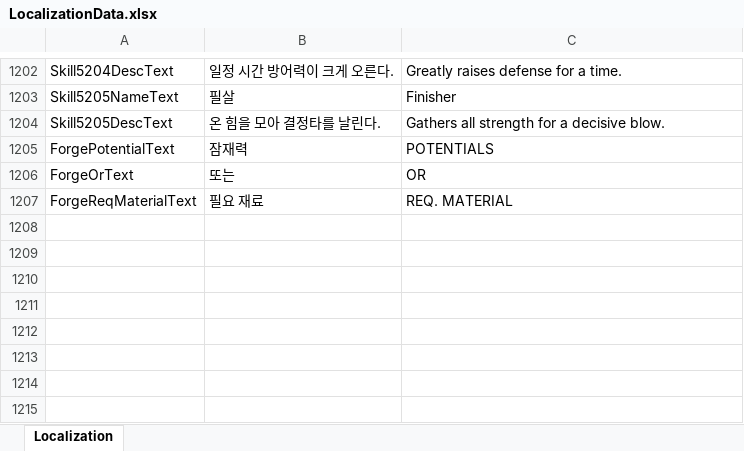
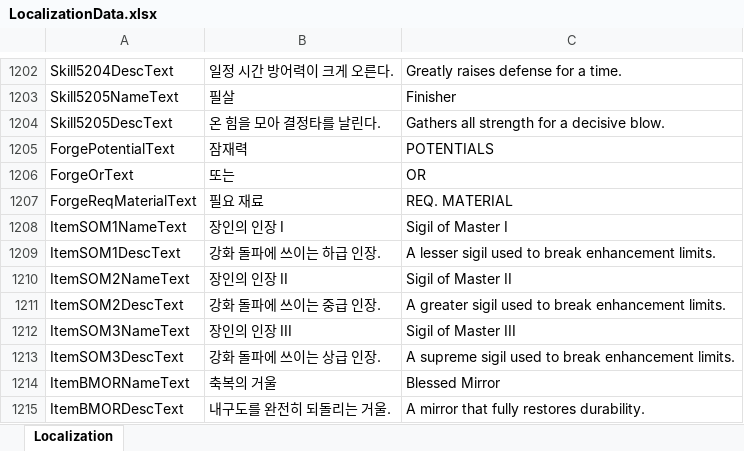
Before and after one commit to DoubleSmiths/RE001, an Excel workbook: Assets/@Resources/Data/Excel/LocalizationData.xlsx, sheet Localization, drawn as a sheet; only a part is shown, gaps mark what is left out; values as stored, in another font and other column widths than the file's, no borders; the diff names each change by its address in the sheet, - before the commit and + after, or states it on an @@ line.

```diff
--- a/Assets/@Resources/Data/Excel/LocalizationData.xlsx (sheet Localization)
+++ b/Assets/@Resources/Data/Excel/LocalizationData.xlsx (sheet Localization)
+row 1208: ItemSOM1NameText | 장인의 인장 I | Sigil of Master I
+row 1209: ItemSOM1DescText | 강화 돌파에 쓰이는 하급 인장. | A lesser sigil used to break enhancement limits.
+row 1210: ItemSOM2NameText | 장인의 인장 II | Sigil of Master II
+row 1211: ItemSOM2DescText | 강화 돌파에 쓰이는 중급 인장. | A greater sigil used to break enhancement limits.
+row 1212: ItemSOM3NameText | 장인의 인장 III | Sigil of Master III
+row 1213: ItemSOM3DescText | 강화 돌파에 쓰이는 상급 인장. | A supreme sigil used to break enhancement limits.
+row 1214: ItemBMORNameText | 축복의 거울 | Blessed Mirror
+row 1215: ItemBMORDescText | 내구도를 완전히 되돌리는 거울. | A mirror that fully restores durability.
```
Also changed, not shown: Assets/@Resources/Data/Excel/ItemData.xlsx, 9 other files.
